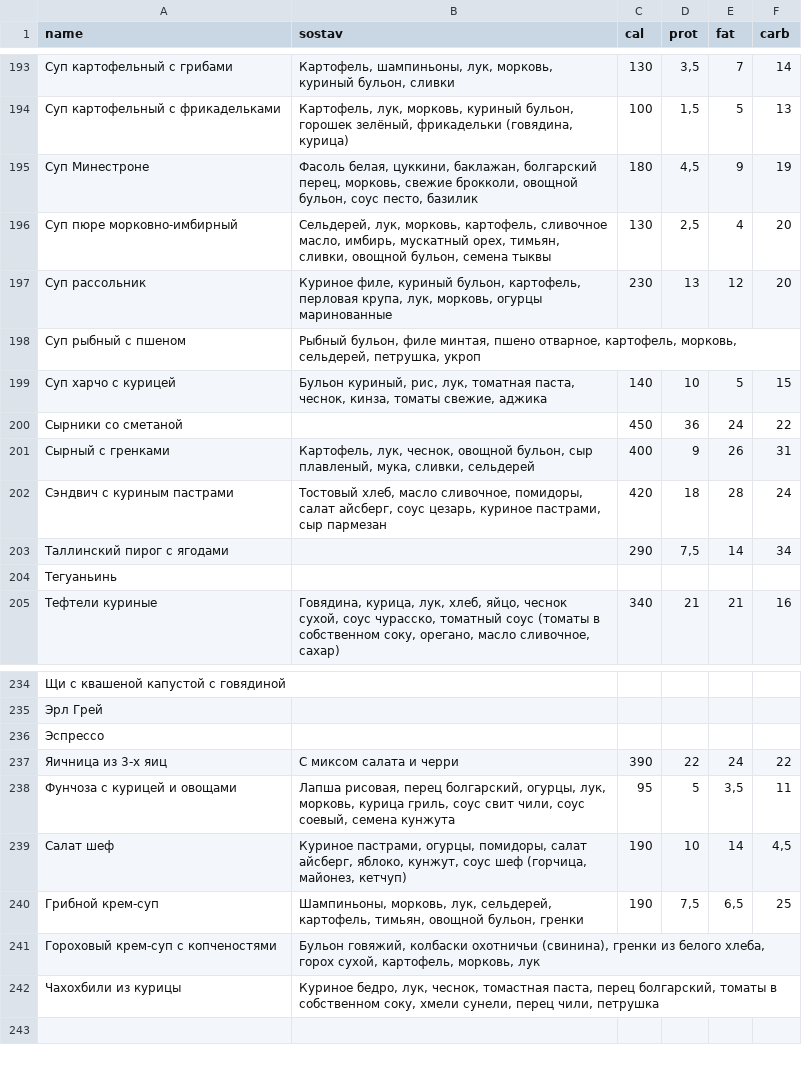
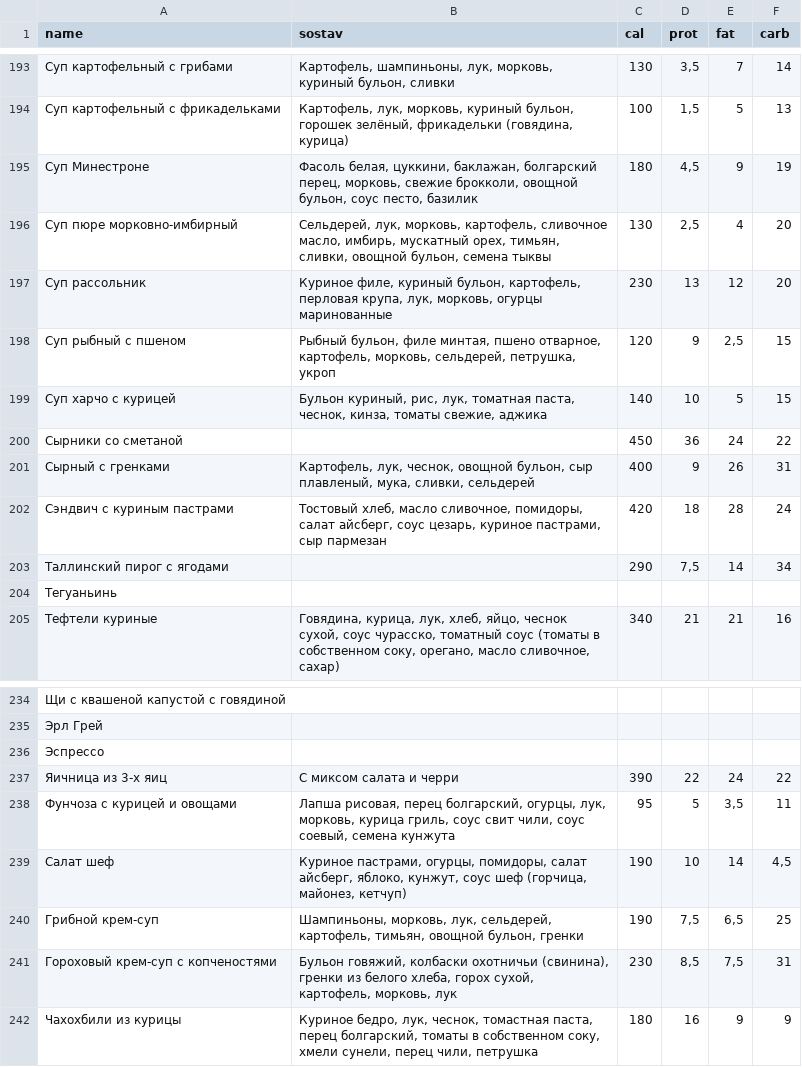
Before and after one commit to Top4Rest/Menu, a CSV file: data/sostav.csv, drawn as a sheet; only a part is shown, gaps mark what is left out.

```diff
--- a/data/sostav.csv
+++ b/data/sostav.csv
@@ -197,3 +197,3 @@ name,sostav,cal,prot,fat,carb
 Суп рассольник,"Куриное филе, куриный бульон, картофель, перловая крупа, лук, морковь, огурцы маринованные",230,13,12,20
-Суп рыбный с пшеном,"Рыбный бульон, филе минтая,  пшено отварное, картофель, морковь, сельдерей, петрушка, укроп",,,,
+Суп рыбный с пшеном,"Рыбный бульон, филе минтая,  пшено отварное, картофель, морковь, сельдерей, петрушка, укроп",120,9,"2,5",15
 Суп харчо с курицей,"Бульон куриный, рис, лук, томатная паста, чеснок, кинза, томаты свежие, аджика",140,10,5,15
@@ -240,3 +240,3 @@ name,sostav,cal,prot,fat,carb
 Грибной крем-суп,"Шампиньоны, морковь, лук, сельдерей, картофель, тимьян, овощной бульон, гренки",190,"7,5","6,5",25
-Гороховый крем-суп с копченостями,"Бульон говяжий, колбаски охотничьи (свинина), гренки из белого хлеба, горох сухой, картофель, морковь, лук",,,,
-Чахохбили из курицы,"Куриное бедро, лук, чеснок, томастная паста, перец болгарский, томаты в собственном соку, хмели сунели, перец чили, петрушка",,,,
+Гороховый крем-суп с копченостями,"Бульон говяжий, колбаски охотничьи (свинина), гренки из белого хлеба, горох сухой, картофель, морковь, лук",230,"8,5","7,5",31
+Чахохбили из курицы,"Куриное бедро, лук, чеснок, томастная паста, перец болгарский, томаты в собственном соку, хмели сунели, перец чили, петрушка",180,16,9,9
```
